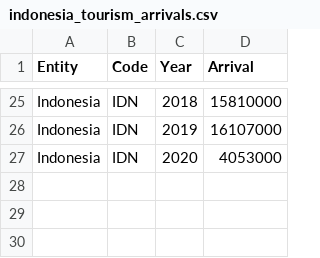
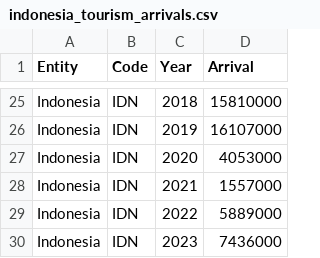
Before and after one commit to wric0003/FIT3179, a CSV file: js/indonesia_tourism_arrivals.csv, drawn as a sheet; only a part is shown, gaps mark what is left out.

Commit message:
updated csv data

```diff
--- a/js/indonesia_tourism_arrivals.csv
+++ b/js/indonesia_tourism_arrivals.csv
@@ -27 +27,4 @@ Indonesia,IDN,2019,16107000
 Indonesia,IDN,2020,4053000
+Indonesia,IDN,2021,1557000
+Indonesia,IDN,2022,5889000
+Indonesia,IDN,2023,7436000
```
